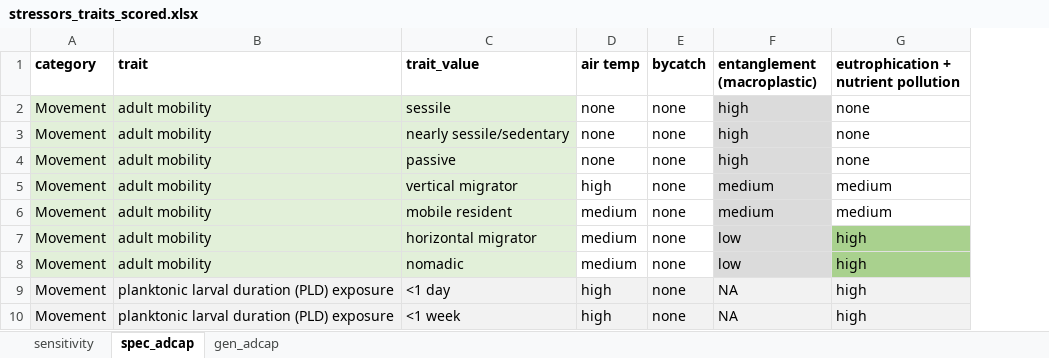
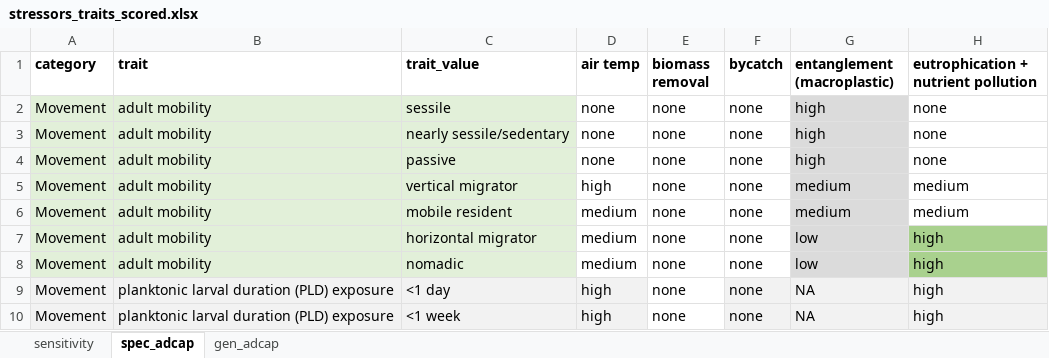
Before and after one commit to mapping-marine-spp-vuln/spp_vuln_framework, an Excel workbook: _raw_data/xlsx/stressors_traits_scored.xlsx, sheet spec_adcap, drawn as a sheet; only a part is shown; values as stored, in another font and other column widths than the file's, no borders; the diff names each change by its address in the sheet, - before the commit and + after, or states it on an @@ line.

Commit message:
adding biomass removal trait to stressor score sheet
Former-commit-id: 5298f9c9909945ac6797d1b6bdc67c57f4d9bc12

```diff
--- a/_raw_data/xlsx/stressors_traits_scored.xlsx (sheet spec_adcap)
+++ b/_raw_data/xlsx/stressors_traits_scored.xlsx (sheet spec_adcap)
+column E (biomass removal), rows 2-10: all none
```
Also changed, not shown: sheet sensitivity.
